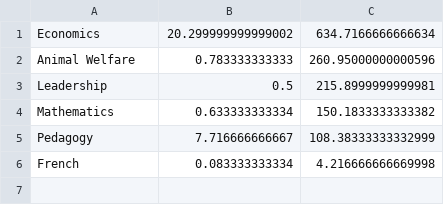
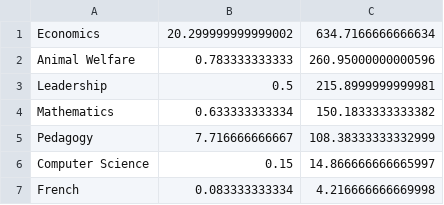
Before and after one commit to qhw-isaac/research_dashboard, a CSV file: content/time-tracker/time-tracker-data.csv, drawn as a sheet; the diff names each change by its address in the sheet, - before the commit and + after, or states it on an @@ line.

```diff
--- a/content/time-tracker/time-tracker-data.csv
+++ b/content/time-tracker/time-tracker-data.csv
+row 6: Computer Science | 0.15 | 14.866666666665997
```
Also changed, not shown: 4 other files.
